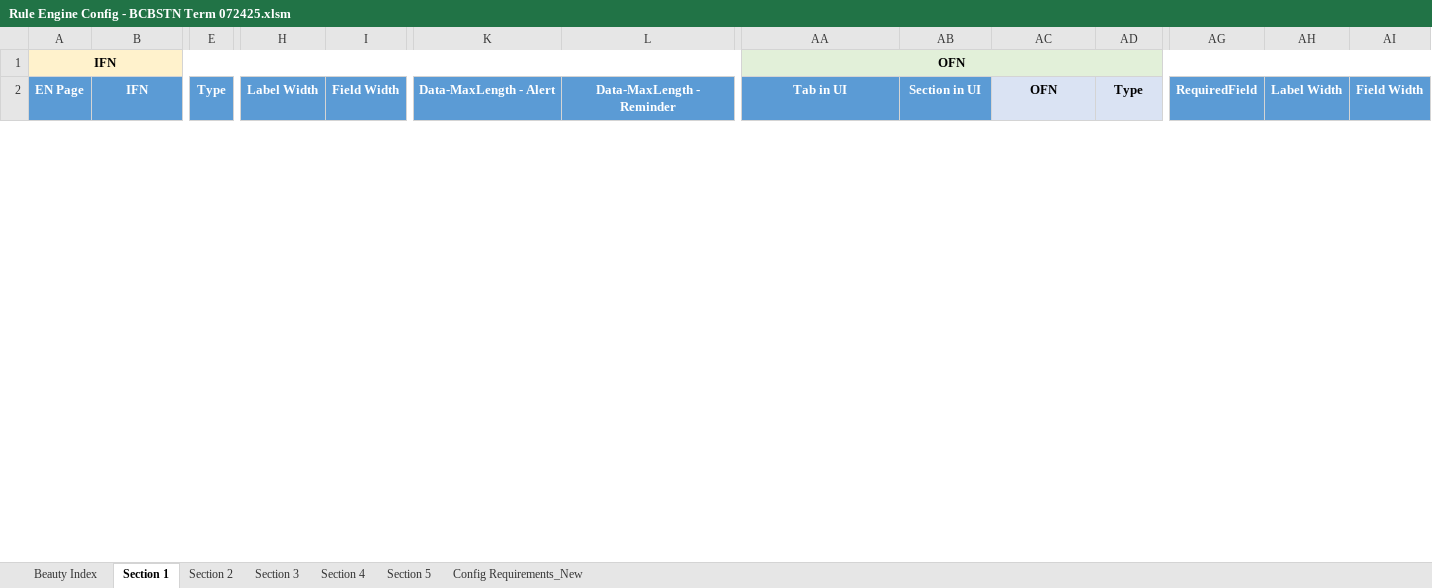
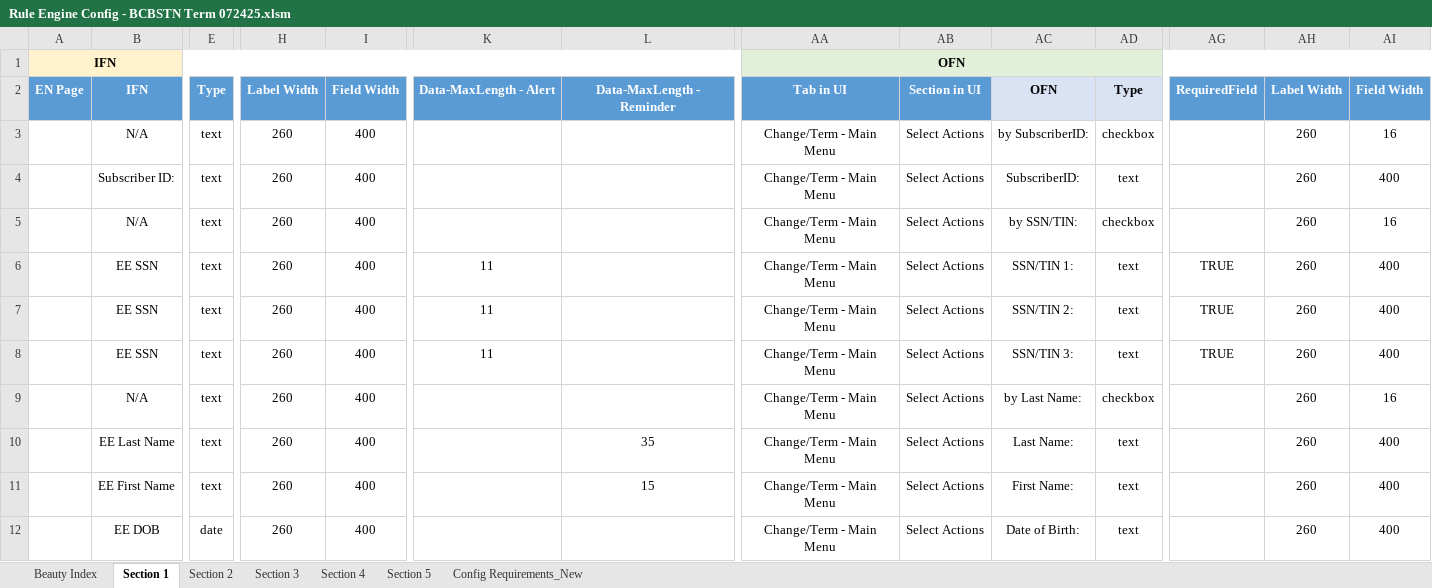
Before and after one commit to ZZZColin/ScreenOCR, an Excel workbook: New folder (2)/Rule Engine Config - BCBSTN Term 072425.xlsm, sheet Section 1, drawn as a sheet; only a part is shown, gaps mark what is left out; values as stored, in another font and other column widths than the file's, no borders; charts and pictures and conditional formats not drawn; rows hold the shown columns only; the diff covers the shown part only; the diff names each change by its address in the sheet, - before the commit and + after, or states it on an @@ line.

Commit message:
Add files via upload

```diff
--- a/New folder (2)/Rule Engine Config - BCBSTN Term 072425.xlsm (sheet Section 1)
+++ b/New folder (2)/Rule Engine Config - BCBSTN Term 072425.xlsm (sheet Section 1)
+row 3:  | N/A | text | 260 | 400 |  |  | Change/Term - Main Menu | Select Actions | by SubscriberID: | checkbox |  | 260 | 16
+row 4:  | Subscriber ID: | text | 260 | 400 |  |  | Change/Term - Main Menu | Select Actions | SubscriberID: | text |  | 260 | 400
+row 5:  | N/A | text | 260 | 400 |  |  | Change/Term - Main Menu | Select Actions | by SSN/TIN: | checkbox |  | 260 | 16
+row 6:  | EE SSN | text | 260 | 400 | 11 |  | Change/Term - Main Menu | Select Actions | SSN/TIN 1: | text | TRUE | 260 | 400
+row 7:  | EE SSN | text | 260 | 400 | 11 |  | Change/Term - Main Menu | Select Actions | SSN/TIN 2: | text | TRUE | 260 | 400
+row 8:  | EE SSN | text | 260 | 400 | 11 |  | Change/Term - Main Menu | Select Actions | SSN/TIN 3: | text | TRUE | 260 | 400
+row 9:  | N/A | text | 260 | 400 |  |  | Change/Term - Main Menu | Select Actions | by Last Name: | checkbox |  | 260 | 16
+row 10:  | EE Last Name | text | 260 | 400 |  | 35 | Change/Term - Main Menu | Select Actions | Last Name: | text |  | 260 | 400
+row 11:  | EE First Name | text | 260 | 400 |  | 15 | Change/Term - Main Menu | Select Actions | First Name: | text |  | 260 | 400
+row 12:  | EE DOB | date | 260 | 400 |  |  | Change/Term - Main Menu | Select Actions | Date of Birth: | text |  | 260 | 400
```
Also changed, not shown: 45 hidden or unhidden rows and 8 edited cells elsewhere in this sheet, sheet Section 4, formulas that keep their value.
